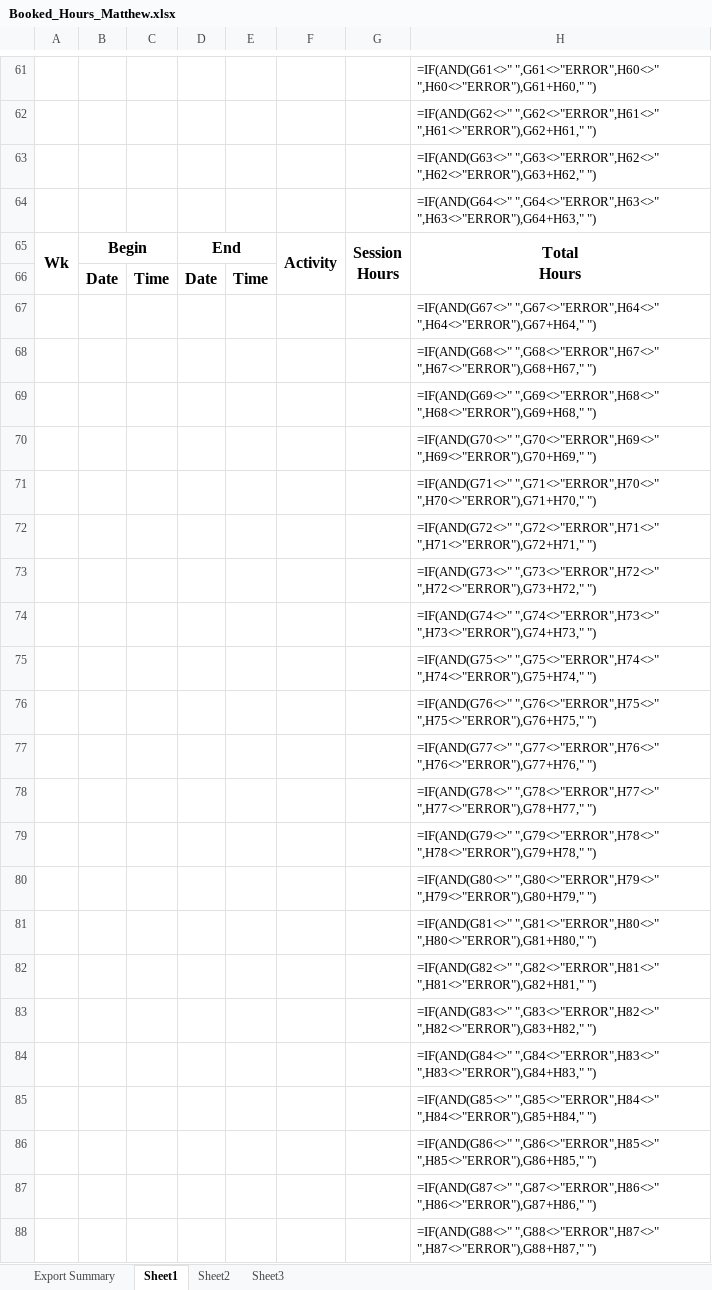
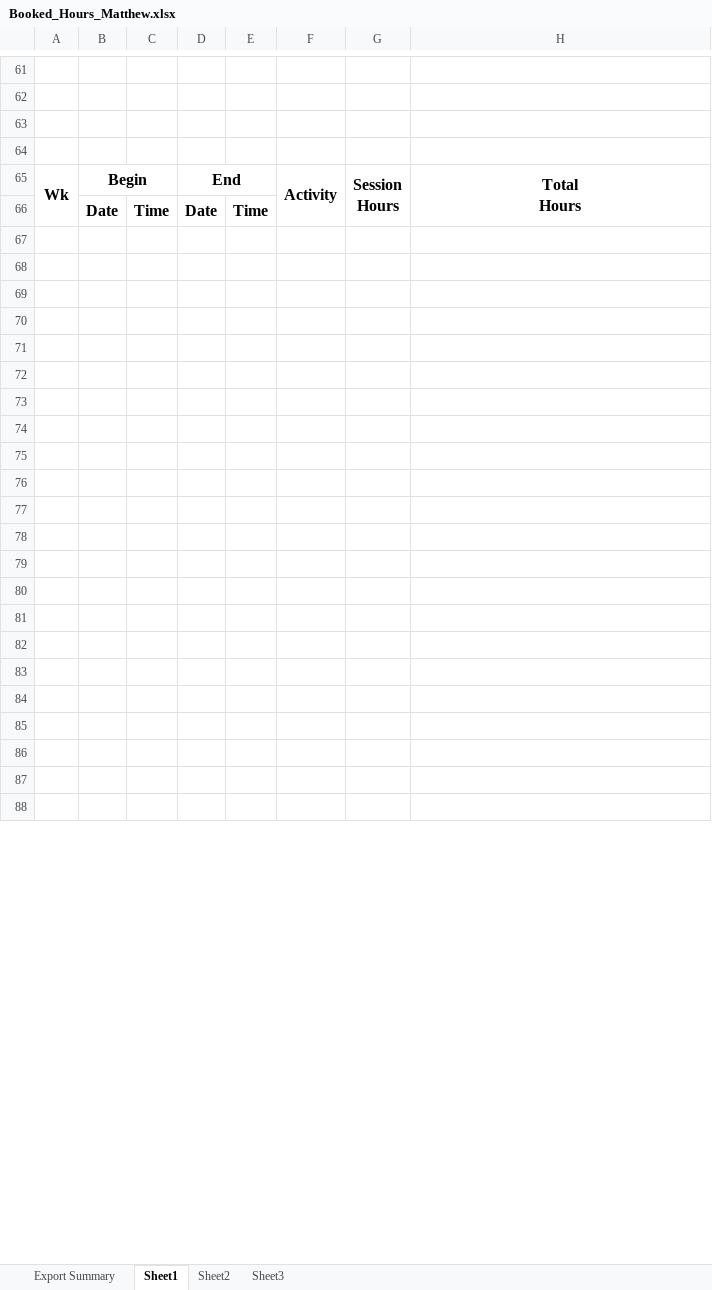
Before and after one commit to SmallMolecules/Hours, an Excel workbook: Booked_Hours_Matthew.xlsx, sheet Sheet1, drawn as a sheet; only a part is shown, gaps mark what is left out; values as stored, in another font and other column widths than the file's, no borders; formulas without a stored value are shown as written; the diff covers the shown part only; the diff names each change by its address in the sheet, - before the commit and + after, or states it on an @@ line.

```diff
--- a/Booked_Hours_Matthew.xlsx (sheet Sheet1)
+++ b/Booked_Hours_Matthew.xlsx (sheet Sheet1)
-H61: =IF(AND(G61<>" ",G61<>"ERROR",H60<>" ",H60<>"ERROR"),G61+H60," ")
+H61: (empty)
-H62: =IF(AND(G62<>" ",G62<>"ERROR",H61<>" ",H61<>"ERROR"),G62+H61," ")
+H62: (empty)
-H63: =IF(AND(G63<>" ",G63<>"ERROR",H62<>" ",H62<>"ERROR"),G63+H62," ")
+H63: (empty)
-H64: =IF(AND(G64<>" ",G64<>"ERROR",H63<>" ",H63<>"ERROR"),G64+H63," ")
+H64: (empty)
-H67: =IF(AND(G67<>" ",G67<>"ERROR",H64<>" ",H64<>"ERROR"),G67+H64," ")
+H67: (empty)
-H68: =IF(AND(G68<>" ",G68<>"ERROR",H67<>" ",H67<>"ERROR"),G68+H67," ")
+H68: (empty)
-H69: =IF(AND(G69<>" ",G69<>"ERROR",H68<>" ",H68<>"ERROR"),G69+H68," ")
+H69: (empty)
-H70: =IF(AND(G70<>" ",G70<>"ERROR",H69<>" ",H69<>"ERROR"),G70+H69," ")
+H70: (empty)
-H71: =IF(AND(G71<>" ",G71<>"ERROR",H70<>" ",H70<>"ERROR"),G71+H70," ")
+H71: (empty)
-H72: =IF(AND(G72<>" ",G72<>"ERROR",H71<>" ",H71<>"ERROR"),G72+H71," ")
+H72: (empty)
-H73: =IF(AND(G73<>" ",G73<>"ERROR",H72<>" ",H72<>"ERROR"),G73+H72," ")
+H73: (empty)
-H74: =IF(AND(G74<>" ",G74<>"ERROR",H73<>" ",H73<>"ERROR"),G74+H73," ")
+H74: (empty)
-H75: =IF(AND(G75<>" ",G75<>"ERROR",H74<>" ",H74<>"ERROR"),G75+H74," ")
+H75: (empty)
-H76: =IF(AND(G76<>" ",G76<>"ERROR",H75<>" ",H75<>"ERROR"),G76+H75," ")
+H76: (empty)
-H77: =IF(AND(G77<>" ",G77<>"ERROR",H76<>" ",H76<>"ERROR"),G77+H76," ")
+H77: (empty)
-H78: =IF(AND(G78<>" ",G78<>"ERROR",H77<>" ",H77<>"ERROR"),G78+H77," ")
+H78: (empty)
-H79: =IF(AND(G79<>" ",G79<>"ERROR",H78<>" ",H78<>"ERROR"),G79+H78," ")
+H79: (empty)
-H80: =IF(AND(G80<>" ",G80<>"ERROR",H79<>" ",H79<>"ERROR"),G80+H79," ")
+H80: (empty)
-H81: =IF(AND(G81<>" ",G81<>"ERROR",H80<>" ",H80<>"ERROR"),G81+H80," ")
+H81: (empty)
-H82: =IF(AND(G82<>" ",G82<>"ERROR",H81<>" ",H81<>"ERROR"),G82+H81," ")
+H82: (empty)
-H83: =IF(AND(G83<>" ",G83<>"ERROR",H82<>" ",H82<>"ERROR"),G83+H82," ")
+H83: (empty)
-H84: =IF(AND(G84<>" ",G84<>"ERROR",H83<>" ",H83<>"ERROR"),G84+H83," ")
+H84: (empty)
-H85: =IF(AND(G85<>" ",G85<>"ERROR",H84<>" ",H84<>"ERROR"),G85+H84," ")
+H85: (empty)
-H86: =IF(AND(G86<>" ",G86<>"ERROR",H85<>" ",H85<>"ERROR"),G86+H85," ")
+H86: (empty)
-H87: =IF(AND(G87<>" ",G87<>"ERROR",H86<>" ",H86<>"ERROR"),G87+H86," ")
+H87: (empty)
-H88: =IF(AND(G88<>" ",G88<>"ERROR",H87<>" ",H87<>"ERROR"),G88+H87," ")
+H88: (empty)
```
Also changed, not shown: 2 added rows, 2 removed rows and 97 edited cells elsewhere in this sheet, sheet Export Summary, hidden cells, 2 other files.
